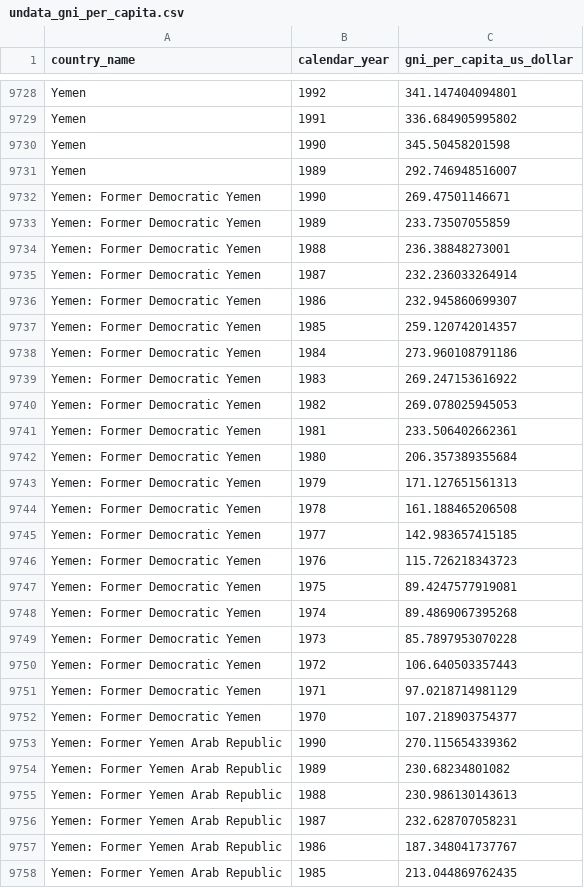
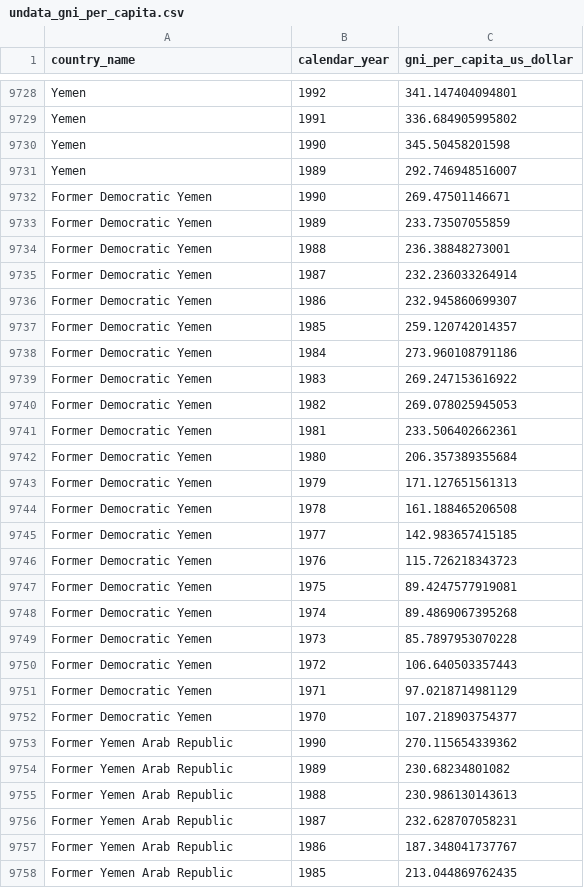
Before and after one commit to christoph-fraller/dopp_2020w_group03_ex3, a CSV file: data/undata_gni_per_capita.csv, drawn as a sheet; only a part is shown, gaps mark what is left out; the diff covers the shown part only.

Commit message:
undata_gni_per_capita.csv modified.

```diff
--- a/data/undata_gni_per_capita.csv
+++ b/data/undata_gni_per_capita.csv
@@ -9731,28 +9731,28 @@ Yemen,1990,345.50458201598
 Yemen,1989,292.746948516007
-Yemen: Former Democratic Yemen,1990,269.47501146671
-Yemen: Former Democratic Yemen,1989,233.73507055859
-Yemen: Former Democratic Yemen,1988,236.38848273001
-Yemen: Former Democratic Yemen,1987,232.236033264914
-Yemen: Former Democratic Yemen,1986,232.945860699307
-Yemen: Former Democratic Yemen,1985,259.120742014357
-Yemen: Former Democratic Yemen,1984,273.960108791186
-Yemen: Former Democratic Yemen,1983,269.247153616922
-Yemen: Former Democratic Yemen,1982,269.078025945053
-Yemen: Former Democratic Yemen,1981,233.506402662361
-Yemen: Former Democratic Yemen,1980,206.357389355684
-Yemen: Former Democratic Yemen,1979,171.127651561313
-Yemen: Former Democratic Yemen,1978,161.188465206508
-Yemen: Former Democratic Yemen,1977,142.983657415185
-Yemen: Former Democratic Yemen,1976,115.726218343723
-Yemen: Former Democratic Yemen,1975,89.4247577919081
-Yemen: Former Democratic Yemen,1974,89.4869067395268
-Yemen: Former Democratic Yemen,1973,85.7897953070228
-Yemen: Former Democratic Yemen,1972,106.640503357443
-Yemen: Former Democratic Yemen,1971,97.0218714981129
-Yemen: Former Democratic Yemen,1970,107.218903754377
-Yemen: Former Yemen Arab Republic,1990,270.115654339362
-Yemen: Former Yemen Arab Republic,1989,230.68234801082
-Yemen: Former Yemen Arab Republic,1988,230.986130143613
-Yemen: Former Yemen Arab Republic,1987,232.628707058231
-Yemen: Former Yemen Arab Republic,1986,187.348041737767
-Yemen: Former Yemen Arab Republic,1985,213.044869762435
+Former Democratic Yemen,1990,269.47501146671
+Former Democratic Yemen,1989,233.73507055859
+Former Democratic Yemen,1988,236.38848273001
+Former Democratic Yemen,1987,232.236033264914
+Former Democratic Yemen,1986,232.945860699307
+Former Democratic Yemen,1985,259.120742014357
+Former Democratic Yemen,1984,273.960108791186
+Former Democratic Yemen,1983,269.247153616922
+Former Democratic Yemen,1982,269.078025945053
+Former Democratic Yemen,1981,233.506402662361
+Former Democratic Yemen,1980,206.357389355684
+Former Democratic Yemen,1979,171.127651561313
+Former Democratic Yemen,1978,161.188465206508
+Former Democratic Yemen,1977,142.983657415185
+Former Democratic Yemen,1976,115.726218343723
+Former Democratic Yemen,1975,89.4247577919081
+Former Democratic Yemen,1974,89.4869067395268
+Former Democratic Yemen,1973,85.7897953070228
+Former Democratic Yemen,1972,106.640503357443
+Former Democratic Yemen,1971,97.0218714981129
+Former Democratic Yemen,1970,107.218903754377
+Former Yemen Arab Republic,1990,270.115654339362
+Former Yemen Arab Republic,1989,230.68234801082
+Former Yemen Arab Republic,1988,230.986130143613
+Former Yemen Arab Republic,1987,232.628707058231
+Former Yemen Arab Republic,1986,187.348041737767
+Former Yemen Arab Republic,1985,213.044869762435
```
Also changed, not shown: 15 edited cells elsewhere in this file.
